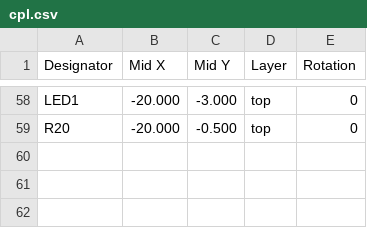
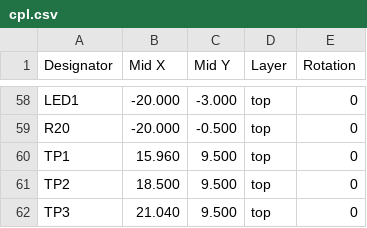
Before and after one commit to autonomous-ai/autonomous-circuit, a CSV file: examples/harness-puck/boards/main_fab/cpl.csv, drawn as a sheet; only a part is shown, gaps mark what is left out.

Commit message:
harness-puck: fab-ready via a platform via-bridge in kicad normalization
The last two harness-puck blockers were the autorouter's own work: LED_DATA
and V5 each run most of their length on B.Cu and stop under a top-only SMD
pad without the final via, so KiCad DRC flags an unconnected_items pair on
both. Every source-level fix that perturbs the route (rounds 8-11) moved
the same class of defect elsewhere, because the router is at its
convergence ceiling.

Fix at the one place every board passes through, where the route is already
settled: normalize_for_fab now detects every B.Cu segment whose end sits
inside a top-only F.Cu pad of the same net and bridges it with a via that
touches both pad and track. Placement is adaptive - candidate vias are
checked against every pad, track and via of the other nets (net-0 copper
included) under the DRC clearances, and the center is nudged until the
largest via that fits is found; a dead-end with no safe spot is skipped and
reported, never shorted. Idempotent, counted, never raises.

harness-puck now builds 0 error-severity warnings with gerbers from
kicad-cli - fab.ready = true, ORDER.md present. BOM 61 lines / 58 orderable.
Adds a SWCLK/SWD/GND debug port, unit tests for the bridge, DESIGN-REVIEW
round 12, and the regenerated review packet (harness-puck clean; stale
block sheets synced to BLOCK.md via scripts/review-packet).

```diff
--- a/examples/harness-puck/boards/main_fab/cpl.csv
+++ b/examples/harness-puck/boards/main_fab/cpl.csv
@@ -59 +59,4 @@ LED1,-20.000,-3.000,top,0
 R20,-20.000,-0.500,top,0
+TP1,15.960,9.500,top,0
+TP2,18.500,9.500,top,0
+TP3,21.040,9.500,top,0
```
Also changed, not shown: examples/harness-puck/boards/main_fab/bom.csv, 18 other files.
